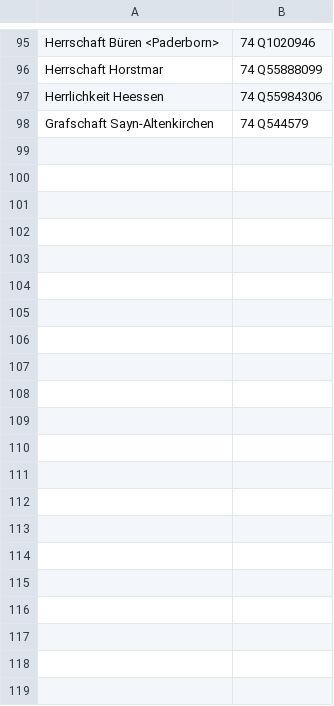
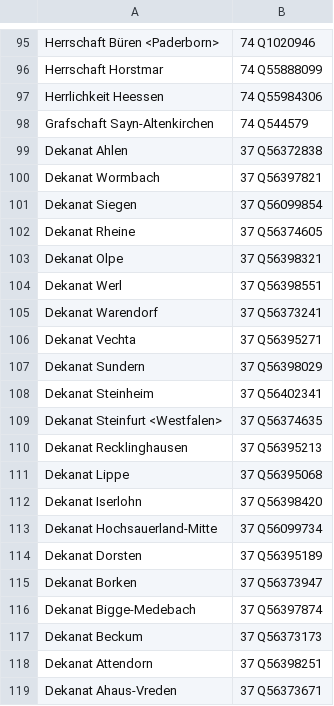
Before and after one commit to hbz/lobid-resources, a TSV file: src/main/resources/string2wikidata.tsv, drawn as a sheet; only a part is shown, gaps mark what is left out; the diff names each change by its address in the sheet, - before the commit and + after, or states it on an @@ line.

Commit message:
Add Dekanate to string2wikidata.tsv
Because NWBib editors want it also matched

```diff
--- a/src/main/resources/string2wikidata.tsv
+++ b/src/main/resources/string2wikidata.tsv
+row 99: Dekanat Ahlen | 37 Q56372838
+row 100: Dekanat Wormbach | 37 Q56397821
+row 101: Dekanat Siegen | 37 Q56099854
+row 102: Dekanat Rheine | 37 Q56374605
+row 103: Dekanat Olpe | 37 Q56398321
+row 104: Dekanat Werl | 37 Q56398551
+row 105: Dekanat Warendorf | 37 Q56373241
+row 106: Dekanat Vechta | 37 Q56395271
+row 107: Dekanat Sundern | 37 Q56398029
+row 108: Dekanat Steinheim | 37 Q56402341
+row 109: Dekanat Steinfurt <Westfalen> | 37 Q56374635
+row 110: Dekanat Recklinghausen | 37 Q56395213
+row 111: Dekanat Lippe | 37 Q56395068
+row 112: Dekanat Iserlohn | 37 Q56398420
+row 113: Dekanat Hochsauerland-Mitte | 37 Q56099734
+row 114: Dekanat Dorsten | 37 Q56395189
+row 115: Dekanat Borken | 37 Q56373947
+row 116: Dekanat Bigge-Medebach | 37 Q56397874
+row 117: Dekanat Beckum | 37 Q56373173
+row 118: Dekanat Attendorn | 37 Q56398251
+row 119: Dekanat Ahaus-Vreden | 37 Q56373671
```
